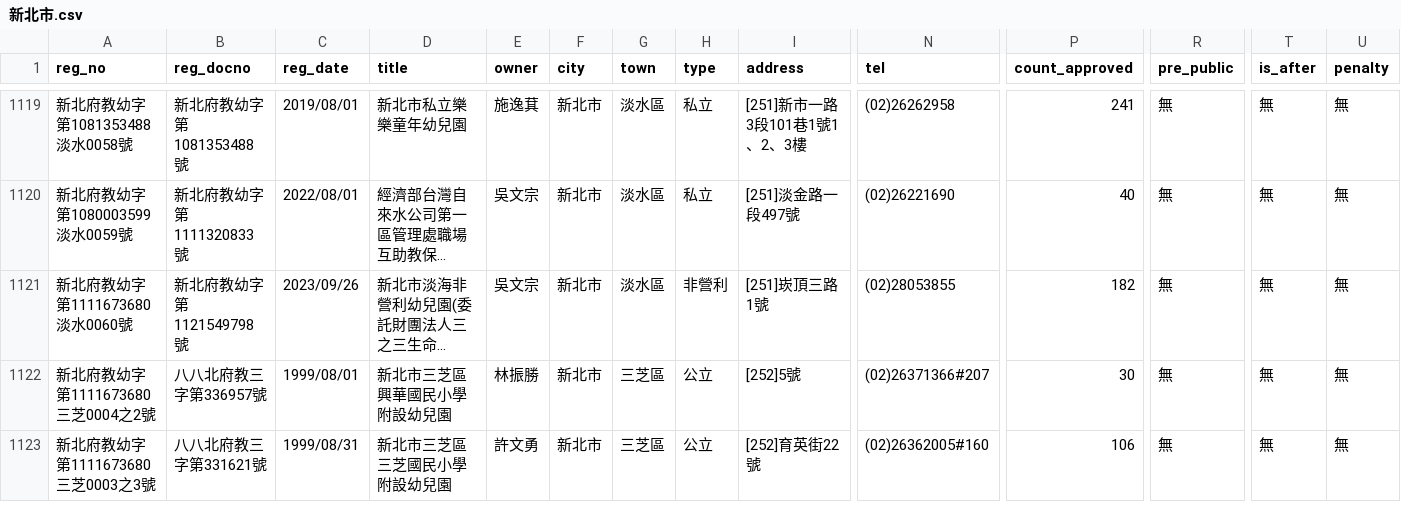
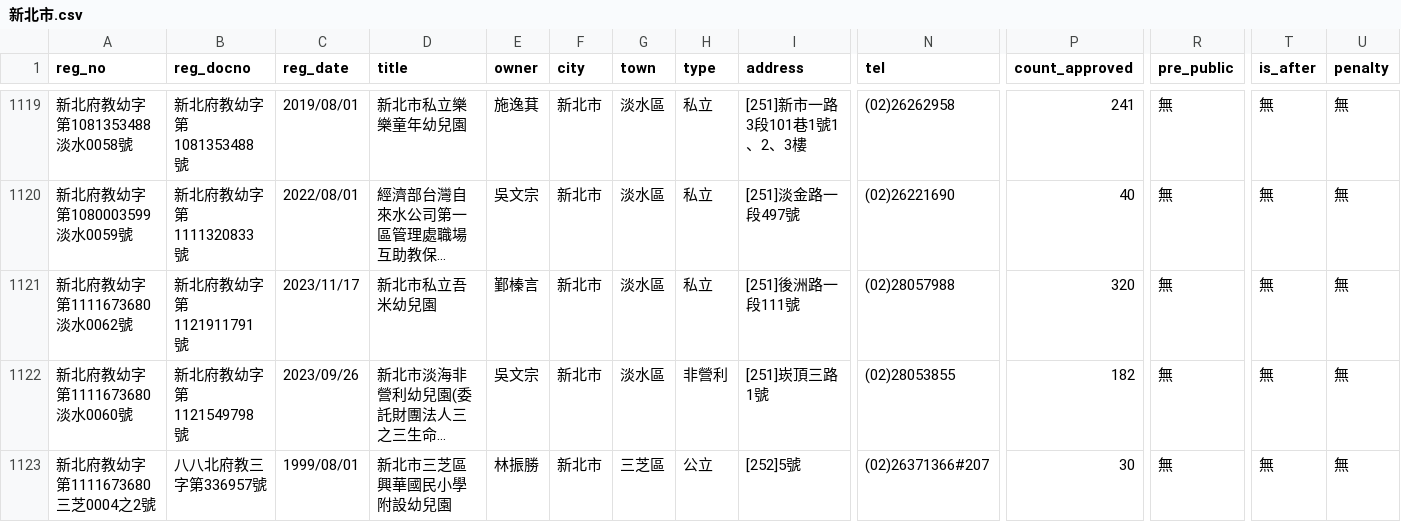
Before and after one commit to kiang/ap.ece.moe.edu.tw, a CSV file: docs/data/新北市.csv, drawn as a sheet; only a part is shown, gaps mark what is left out; the shorter side is filled out with more unchanged rows; long unchanged cells end in …; rows hold the shown columns only; the diff names each change by its address in the sheet, - before the commit and + after, or states it on an @@ line.

```diff
--- a/docs/data/新北市.csv
+++ b/docs/data/新北市.csv
+row 1121: 新北府教幼字第1111673680淡水0062號 | 新北府教幼字第1121911791號 | 2023/11/17 | 新北市私立吾米幼兒園 | 鄞榛言 | 新北市 | 淡水區 | 私立 | [251]後洲路一段111號 | (02)28057988 | 320 | 無 | 無 | 無
```
Also changed, not shown: docs/data/臺中市.csv, docs/data/花蓮縣.csv, 2 other files.
